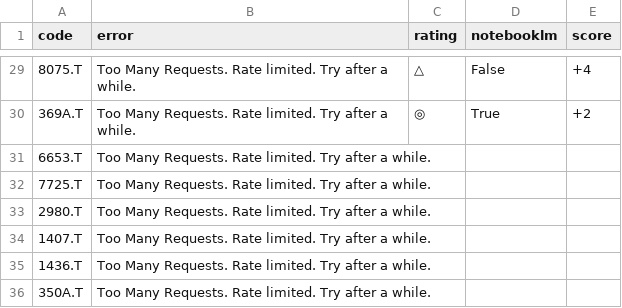
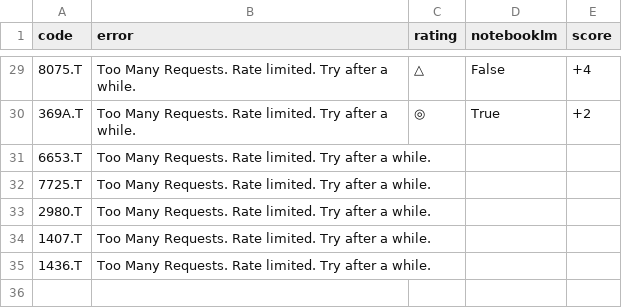
Before and after one commit to kaminoitte55sai-cmd/turtle-tool, a CSV file: fundamental_list.csv, drawn as a sheet; only a part is shown, gaps mark what is left out.

Commit message:
Update watchlist

```diff
--- a/fundamental_list.csv
+++ b/fundamental_list.csv
@@ -35,2 +35 @@
 1436.T,Too Many Requests. Rate limited. Try after a while.,,,
-350A.T,Too Many Requests. Rate limited. Try after a while.,,,
```
